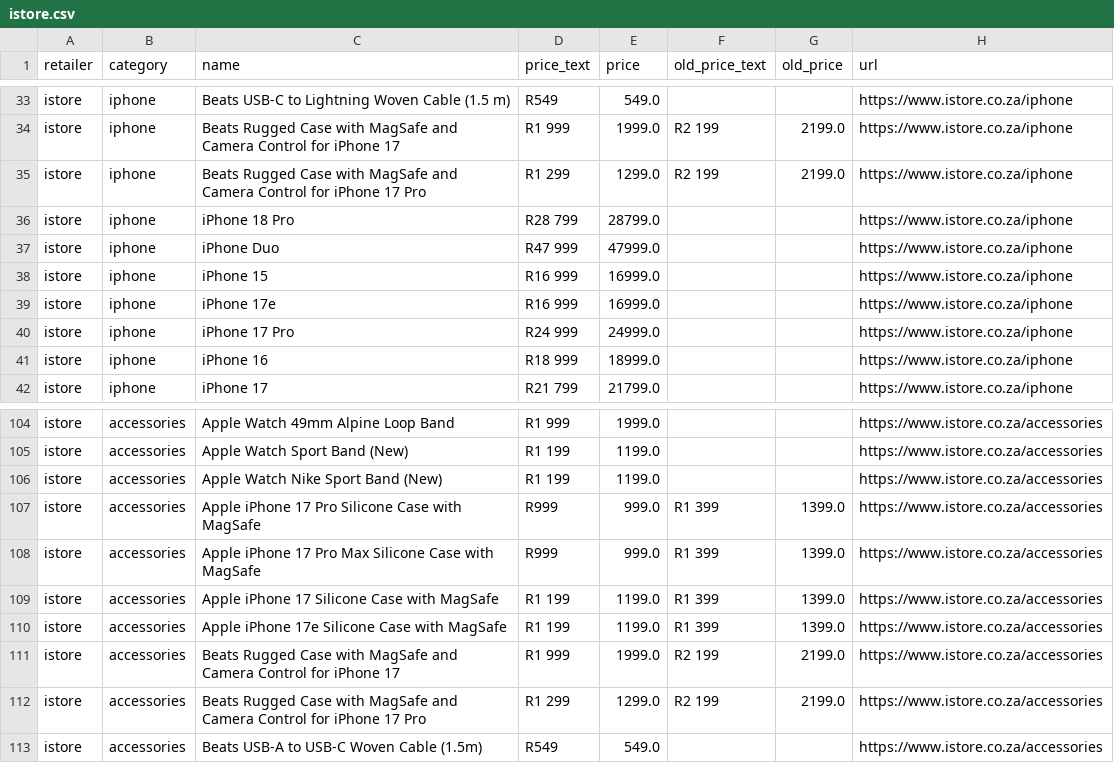
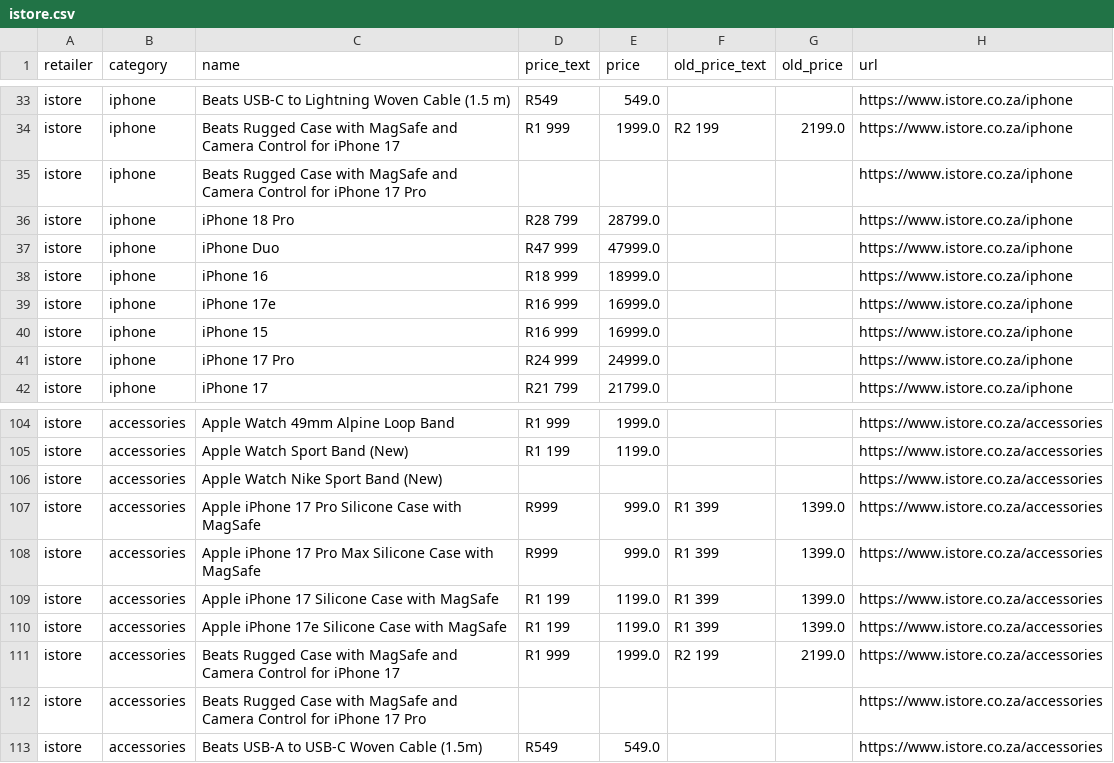
Before and after one commit to cd5wtsnct4-bot/digicape, a CSV file: data/istore.csv, drawn as a sheet; only a part is shown, gaps mark what is left out.

```diff
--- a/data/istore.csv
+++ b/data/istore.csv
@@ -34,9 +34,9 @@ istore,iphone,Beats USB-C to Lightning Woven Cable (1.5 m),R549,549.0,,,https://
 istore,iphone,Beats Rugged Case with MagSafe and Camera Control for iPhone 17,R1 999,1999.0,R2 199,2199.0,https://www.istore.co.za/iphone
-istore,iphone,Beats Rugged Case with MagSafe and Camera Control for iPhone 17 Pro,R1 299,1299.0,R2 199,2199.0,https://www.istore.co.za/iphone
+istore,iphone,Beats Rugged Case with MagSafe and Camera Control for iPhone 17 Pro,,,,,https://www.istore.co.za/iphone
 istore,iphone,iPhone 18 Pro,R28 799,28799.0,,,https://www.istore.co.za/iphone
 istore,iphone,iPhone Duo,R47 999,47999.0,,,https://www.istore.co.za/iphone
+istore,iphone,iPhone 16,R18 999,18999.0,,,https://www.istore.co.za/iphone
+istore,iphone,iPhone 17e,R16 999,16999.0,,,https://www.istore.co.za/iphone
 istore,iphone,iPhone 15,R16 999,16999.0,,,https://www.istore.co.za/iphone
-istore,iphone,iPhone 17e,R16 999,16999.0,,,https://www.istore.co.za/iphone
 istore,iphone,iPhone 17 Pro,R24 999,24999.0,,,https://www.istore.co.za/iphone
-istore,iphone,iPhone 16,R18 999,18999.0,,,https://www.istore.co.za/iphone
 istore,iphone,iPhone 17,R21 799,21799.0,,,https://www.istore.co.za/iphone
@@ -105,3 +105,3 @@ istore,accessories,Apple Watch 49mm Alpine Loop Band,R1 999,1999.0,,,https://www
 istore,accessories,Apple Watch Sport Band (New),R1 199,1199.0,,,https://www.istore.co.za/accessories
-istore,accessories,Apple Watch Nike Sport Band (New),R1 199,1199.0,,,https://www.istore.co.za/accessories
+istore,accessories,Apple Watch Nike Sport Band (New),,,,,https://www.istore.co.za/accessories
 istore,accessories,Apple iPhone 17 Pro Silicone Case with MagSafe,R999,999.0,R1 399,1399.0,https://www.istore.co.za/accessories
@@ -111,3 +111,3 @@ istore,accessories,Apple iPhone 17e Silicone Case with MagSafe,R1 199,1199.0,R1
 istore,accessories,Beats Rugged Case with MagSafe and Camera Control for iPhone 17,R1 999,1999.0,R2 199,2199.0,https://www.istore.co.za/accessories
-istore,accessories,Beats Rugged Case with MagSafe and Camera Control for iPhone 17 Pro,R1 299,1299.0,R2 199,2199.0,https://www.istore.co.za/accessories
+istore,accessories,Beats Rugged Case with MagSafe and Camera Control for iPhone 17 Pro,,,,,https://www.istore.co.za/accessories
 istore,accessories,Beats USB-A to USB-C Woven Cable (1.5m),R549,549.0,,,https://www.istore.co.za/accessories
```
Also changed, not shown: 5 other files.
